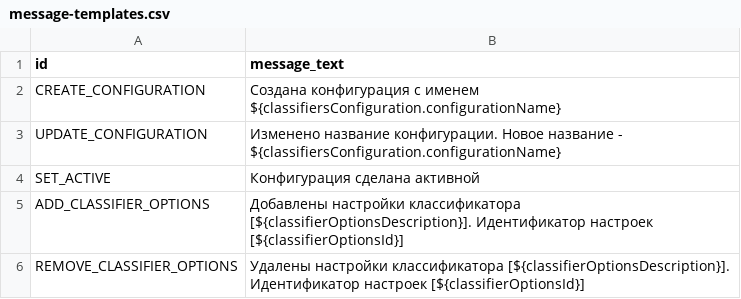
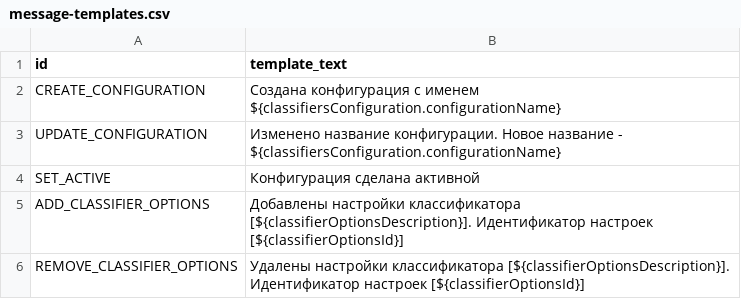
Before and after one commit to Stonnos/eca-service, a CSV file: eca-server/src/main/resources/message-templates/message-templates.csv, drawn as a sheet.

Commit message:
#ES-209 - fix templates import

```diff
--- a/eca-server/src/main/resources/message-templates/message-templates.csv
+++ b/eca-server/src/main/resources/message-templates/message-templates.csv
@@ -1,2 +1,2 @@
-id;message_text
+id;template_text
 CREATE_CONFIGURATION;Создана конфигурация с именем ${classifiersConfiguration.configurationName}
```
